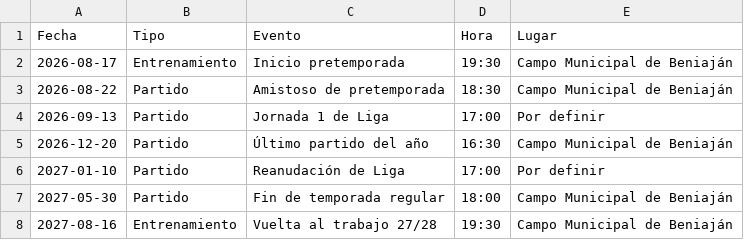
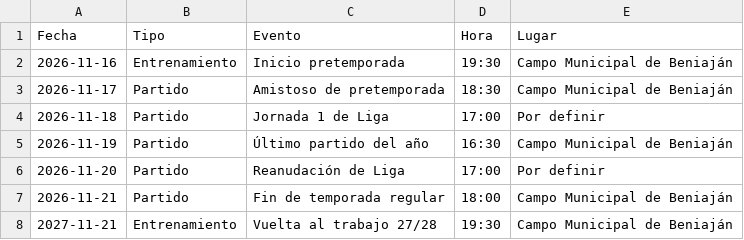
Before and after one commit to riniux33/beniajan-cf, a CSV file: calendario.csv, drawn as a sheet.

Commit message:
Actualiza calendario

```diff
--- a/calendario.csv
+++ b/calendario.csv
@@ -1,8 +1,8 @@
 Fecha,Tipo,Evento,Hora,Lugar
-2026-08-17,Entrenamiento,Inicio pretemporada,19:30,Campo Municipal de Beniaján
-2026-08-22,Partido,Amistoso de pretemporada,18:30,Campo Municipal de Beniaján
-2026-09-13,Partido,Jornada 1 de Liga,17:00,Por definir
-2026-12-20,Partido,Último partido del año,16:30,Campo Municipal de Beniaján
-2027-01-10,Partido,Reanudación de Liga,17:00,Por definir
-2027-05-30,Partido,Fin de temporada regular,18:00,Campo Municipal de Beniaján
-2027-08-16,Entrenamiento,Vuelta al trabajo 27/28,19:30,Campo Municipal de Beniaján
+2026-11-16,Entrenamiento,Inicio pretemporada,19:30,Campo Municipal de Beniaján
+2026-11-17,Partido,Amistoso de pretemporada,18:30,Campo Municipal de Beniaján
+2026-11-18,Partido,Jornada 1 de Liga,17:00,Por definir
+2026-11-19,Partido,Último partido del año,16:30,Campo Municipal de Beniaján
+2026-11-20,Partido,Reanudación de Liga,17:00,Por definir
+2026-11-21,Partido,Fin de temporada regular,18:00,Campo Municipal de Beniaján
+2027-11-21,Entrenamiento,Vuelta al trabajo 27/28,19:30,Campo Municipal de Beniaján
```
